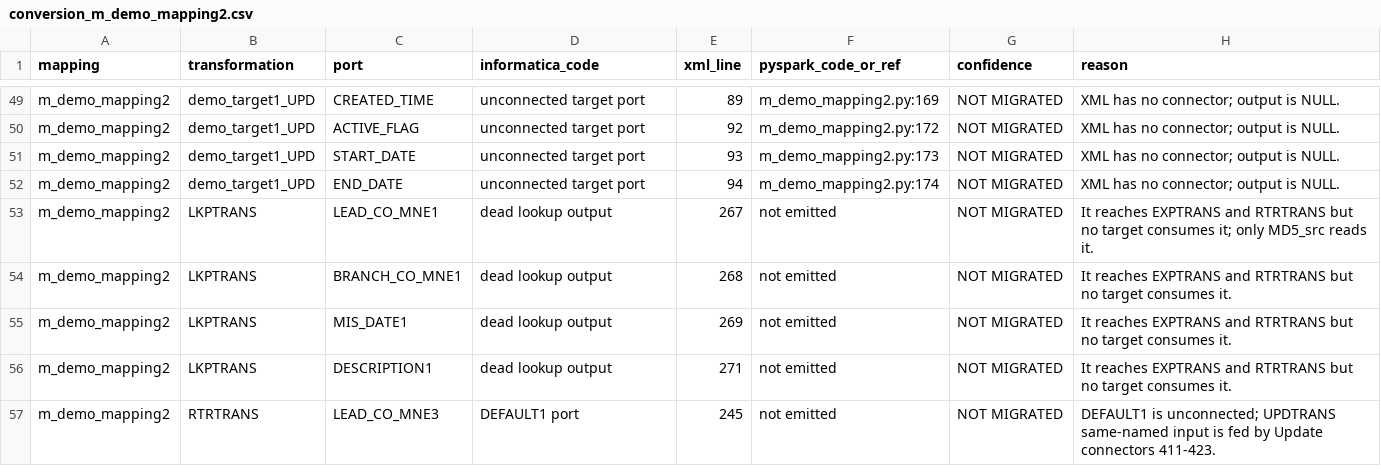
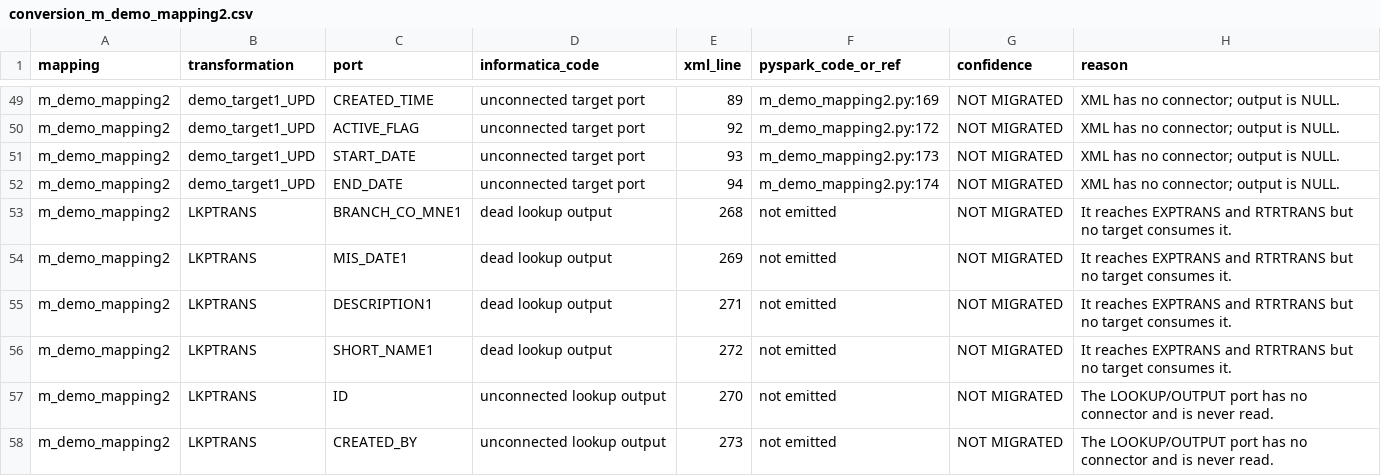
Before and after one commit to Customer-Workshop/uc-informatica-sas-to-dbt, a CSV file: docs/informatica_pyspark/conversion_m_demo_mapping2.csv, drawn as a sheet; only a part is shown, gaps mark what is left out; the shorter side is filled out with more unchanged rows; the diff covers the shown part only.

```diff
--- a/docs/informatica_pyspark/conversion_m_demo_mapping2.csv
+++ b/docs/informatica_pyspark/conversion_m_demo_mapping2.csv
@@ -52,3 +52,2 @@ m_demo_mapping2,demo_target1_UPD,START_DATE,unconnected target port,93,m_demo_ma
 m_demo_mapping2,demo_target1_UPD,END_DATE,unconnected target port,94,m_demo_mapping2.py:174,NOT MIGRATED,XML has no connector; output is NULL.
-m_demo_mapping2,LKPTRANS,LEAD_CO_MNE1,dead lookup output,267,not emitted,NOT MIGRATED,It reaches EXPTRANS and RTRTRANS but no target consumes it; only MD5_src reads it.
 m_demo_mapping2,LKPTRANS,BRANCH_CO_MNE1,dead lookup output,268,not emitted,NOT MIGRATED,It reaches EXPTRANS and RTRTRANS but no target consumes it.
@@ -56 +55,4 @@ m_demo_mapping2,LKPTRANS,MIS_DATE1,dead lookup output,269,not emitted,NOT MIGRAT
 m_demo_mapping2,LKPTRANS,DESCRIPTION1,dead lookup output,271,not emitted,NOT MIGRATED,It reaches EXPTRANS and RTRTRANS but no target consumes it.
+m_demo_mapping2,LKPTRANS,SHORT_NAME1,dead lookup output,272,not emitted,NOT MIGRATED,It reaches EXPTRANS and RTRTRANS but no target consumes it.
+m_demo_mapping2,LKPTRANS,ID,unconnected lookup output,270,not emitted,NOT MIGRATED,The LOOKUP/OUTPUT port has no connector and is never read.
+m_demo_mapping2,LKPTRANS,CREATED_BY,unconnected lookup output,273,not emitted,NOT MIGRATED,The LOOKUP/OUTPUT port has no connector and is never read.
```
Also changed, not shown: 6 added rows and 10 edited cells elsewhere in this file, 1 other file.
